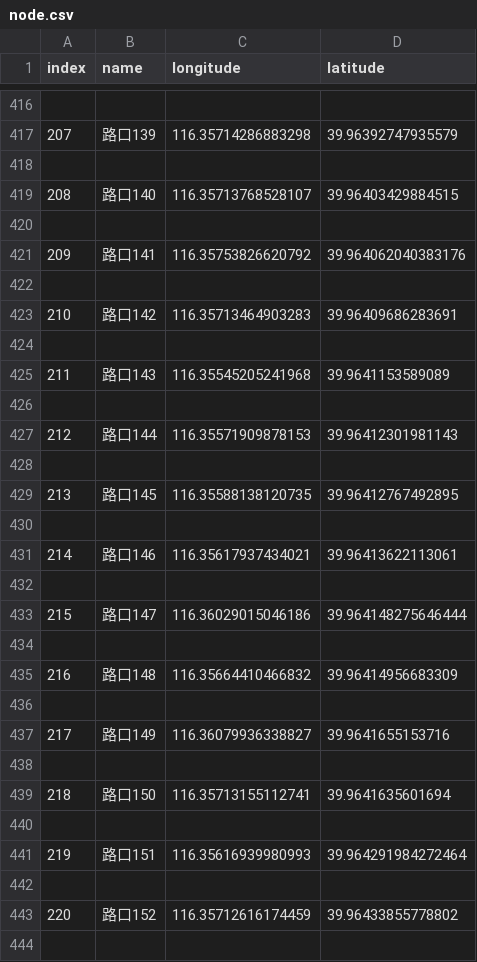
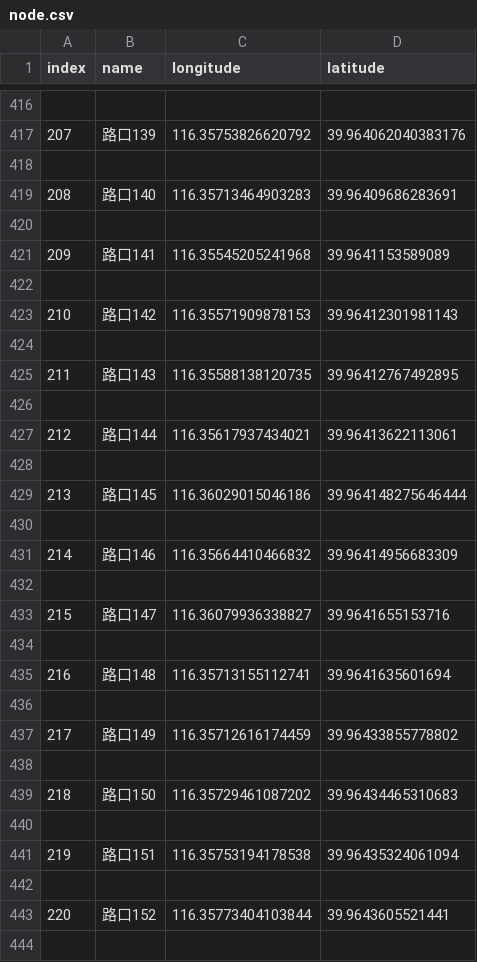
Before and after one commit to BUPT-DSDesign/Student_Management_System, a CSV file: server/resources/node.csv, drawn as a sheet; only a part is shown, gaps mark what is left out; the diff covers the shown part only.

```diff
--- a/server/resources/node.csv
+++ b/server/resources/node.csv
@@ -416,29 +416,29 @@ index,name,longitude,latitude
 
-207,路口139,116.35714286883298,39.96392747935579
+207,路口139,116.35753826620792,39.964062040383176
 
-208,路口140,116.35713768528107,39.96403429884515
+208,路口140,116.35713464903283,39.96409686283691
 
-209,路口141,116.35753826620792,39.964062040383176
+209,路口141,116.35545205241968,39.9641153589089
 
-210,路口142,116.35713464903283,39.96409686283691
+210,路口142,116.35571909878153,39.96412301981143
 
-211,路口143,116.35545205241968,39.9641153589089
+211,路口143,116.35588138120735,39.96412767492895
 
-212,路口144,116.35571909878153,39.96412301981143
+212,路口144,116.35617937434021,39.96413622113061
 
-213,路口145,116.35588138120735,39.96412767492895
+213,路口145,116.36029015046186,39.964148275646444
 
-214,路口146,116.35617937434021,39.96413622113061
+214,路口146,116.35664410466832,39.96414956683309
 
-215,路口147,116.36029015046186,39.964148275646444
+215,路口147,116.36079936338827,39.9641655153716
 
-216,路口148,116.35664410466832,39.96414956683309
+216,路口148,116.35713155112741,39.9641635601694
 
-217,路口149,116.36079936338827,39.9641655153716
+217,路口149,116.35712616174459,39.96433855778802
 
-218,路口150,116.35713155112741,39.9641635601694
+218,路口150,116.35729461087202,39.96434465310683
 
-219,路口151,116.35616939980993,39.964291984272464
+219,路口151,116.35753194178538,39.96435324061094
 
-220,路口152,116.35712616174459,39.96433855778802
+220,路口152,116.35773404103844,39.9643605521441
 
```
Also changed, not shown: 2 added rows and 88 edited cells elsewhere in this file, server/resources/edge.csv, 1 other file.
